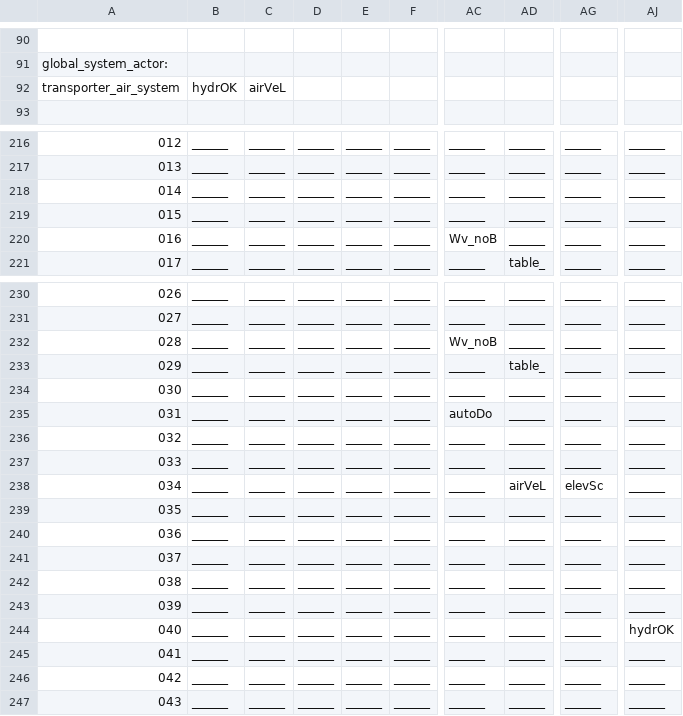
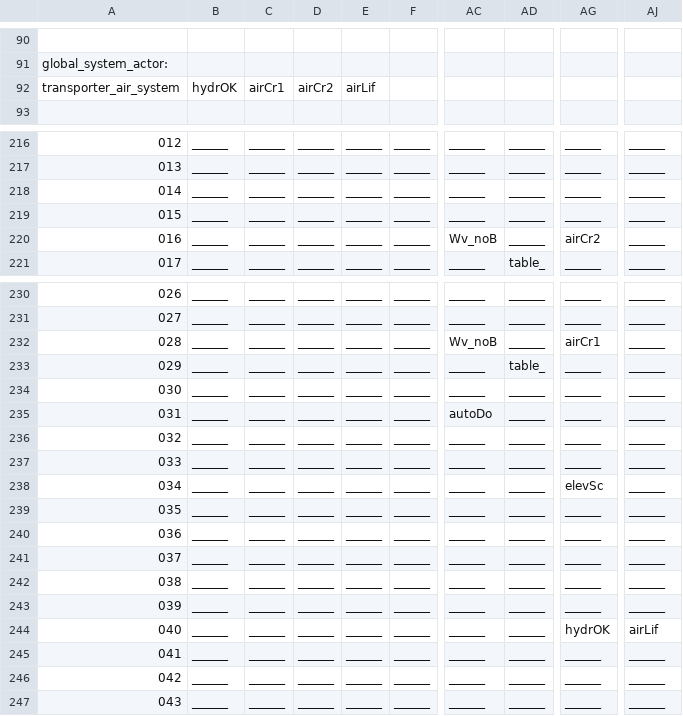
Before and after one commit to WolfgangBischoff/Ceres, a CSV file: src/main/java/res/level/crewdeck/crewdeck.csv, drawn as a sheet; only a part is shown, gaps mark what is left out; the diff names each change by its address in the sheet, - before the commit and + after, or states it on an @@ line.

```diff
--- a/src/main/java/res/level/crewdeck/crewdeck.csv
+++ b/src/main/java/res/level/crewdeck/crewdeck.csv
-C92: airVeL
+C92: airCr1
-D92: (empty)
+D92: airCr2
-E92: (empty)
+E92: airLif
-AG220: ______
+AG220: airCr2
-AG232: ______
+AG232: airCr1
-AD238: airVeL
+AD238: ______
-AG244: ______
+AG244: hydrOK
-AJ244: hydrOK
+AJ244: airLif
```
Also changed, not shown: src/main/java/res/actorData/airSystem/hydraulic/hydraulic.csv, src/main/java/res/global_systems/transporter_air_system.csv, 4 other files.
